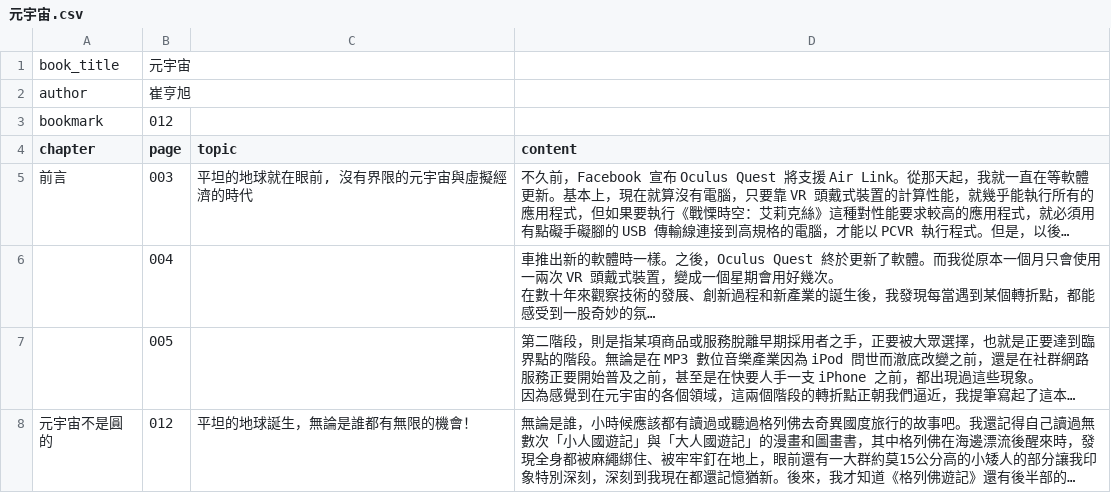
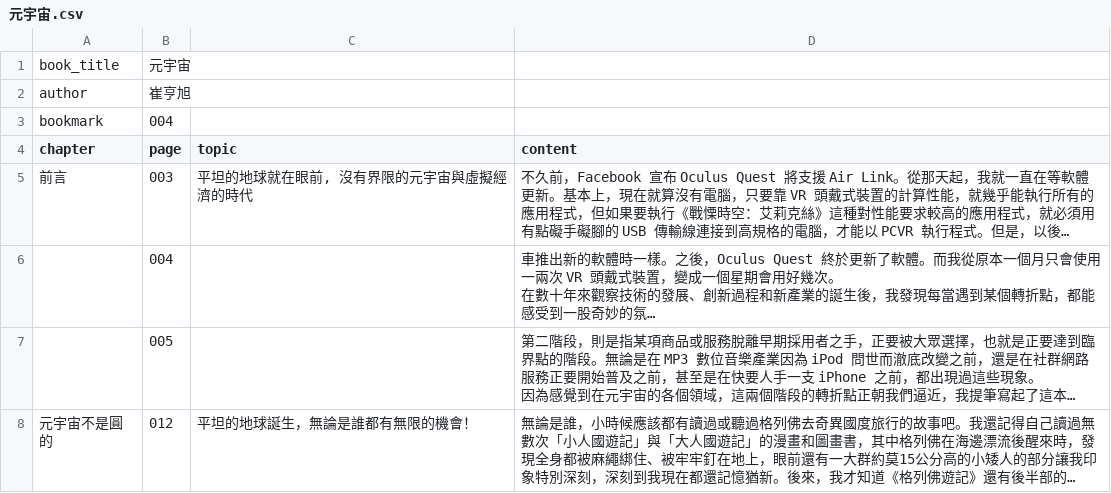
Before and after one commit to lamkayuekenneth/ocr-ebooks, a CSV file: books_csv/元宇宙.csv, drawn as a sheet; only a part is shown; long unchanged cells end in ….

Commit message:
bookmark → p004

```diff
--- a/books_csv/元宇宙.csv
+++ b/books_csv/元宇宙.csv
@@ -2,3 +2,3 @@ book_title,元宇宙,,
 author,崔亨旭,,
-bookmark,012,,
+bookmark,004,,
 chapter,page,topic,content
```
